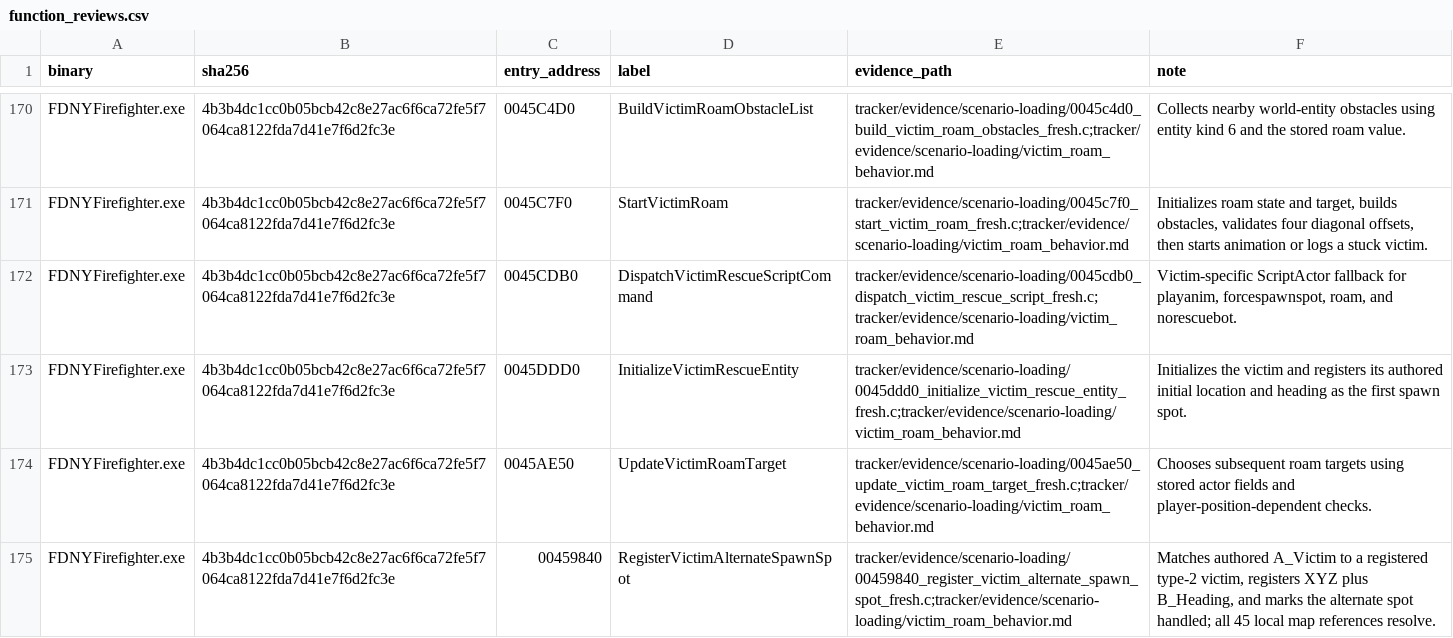
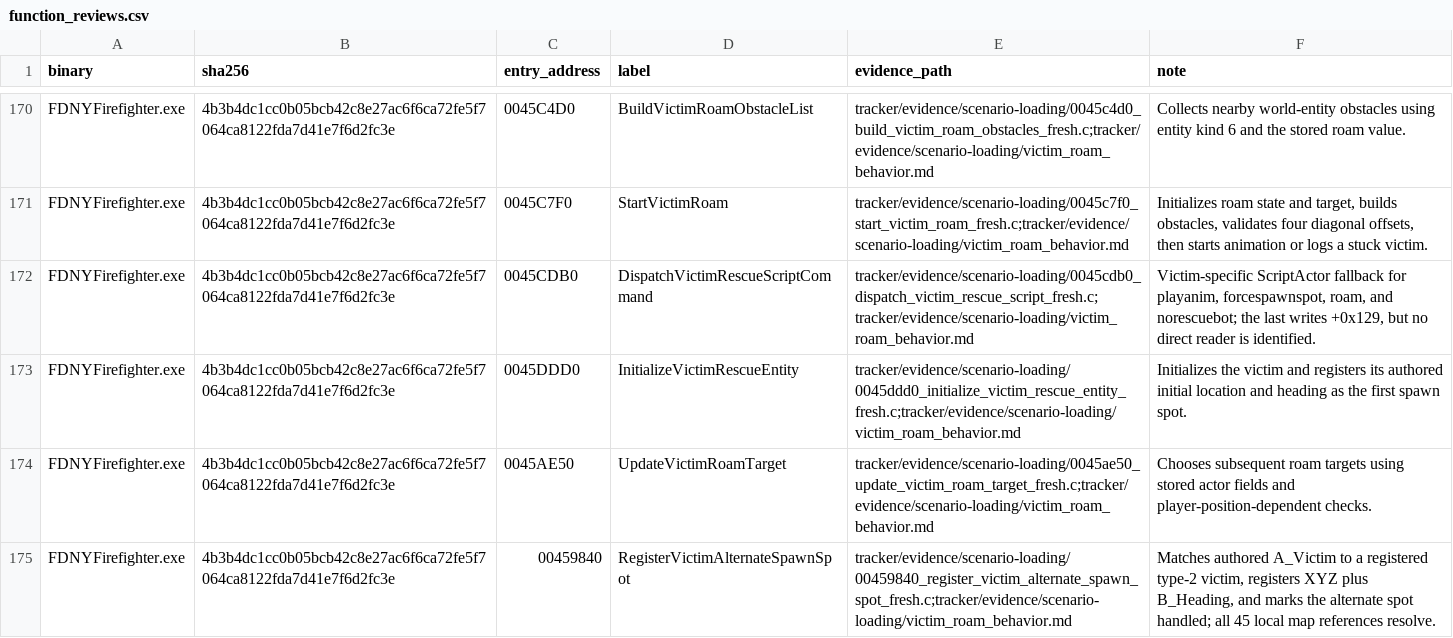
Before and after one commit to JacobPilawa/fdny-maps, a CSV file: decomp_revised/tracker/function_reviews.csv, drawn as a sheet; only a part is shown, gaps mark what is left out; the diff covers the shown part only.

Commit message:
Document victim script and roam selection

```diff
--- a/decomp_revised/tracker/function_reviews.csv
+++ b/decomp_revised/tracker/function_reviews.csv
@@ -171,3 +171,3 @@ FDNYFirefighter.exe,4b3b4dc1cc0b05bcb42c8e27ac6f6ca72fe5f7064ca8122fda7d41e7f6d2
 FDNYFirefighter.exe,4b3b4dc1cc0b05bcb42c8e27ac6f6ca72fe5f7064ca8122fda7d41e7f6d2fc3e,0045C7F0,StartVictimRoam,tracker/evidence/scenario-loading/0045c7f0_start_victim_roam_fresh.c;tracker/evidence/scenario-loading/victim_roam_behavior.md,"Initializes roam state and target, builds obstacles, validates four diagonal offsets, then starts animation or logs a stuck victim."
-FDNYFirefighter.exe,4b3b4dc1cc0b05bcb42c8e27ac6f6ca72fe5f7064ca8122fda7d41e7f6d2fc3e,0045CDB0,DispatchVictimRescueScriptCommand,tracker/evidence/scenario-loading/0045cdb0_dispatch_victim_rescue_script_fresh.c;tracker/evidence/scenario-loading/victim_roam_behavior.md,"Victim-specific ScriptActor fallback for playanim, forcespawnspot, roam, and norescuebot."
+FDNYFirefighter.exe,4b3b4dc1cc0b05bcb42c8e27ac6f6ca72fe5f7064ca8122fda7d41e7f6d2fc3e,0045CDB0,DispatchVictimRescueScriptCommand,tracker/evidence/scenario-loading/0045cdb0_dispatch_victim_rescue_script_fresh.c;tracker/evidence/scenario-loading/victim_roam_behavior.md,"Victim-specific ScriptActor fallback for playanim, forcespawnspot, roam, and norescuebot; the last writes +0x129, but no direct reader is identified."
 FDNYFirefighter.exe,4b3b4dc1cc0b05bcb42c8e27ac6f6ca72fe5f7064ca8122fda7d41e7f6d2fc3e,0045DDD0,InitializeVictimRescueEntity,tracker/evidence/scenario-loading/0045ddd0_initialize_victim_rescue_entity_fresh.c;tracker/evidence/scenario-loading/victim_roam_behavior.md,Initializes the victim and registers its authored initial location and heading as the first spawn spot.
```
Also changed, not shown: 4 added rows and 5 edited cells elsewhere in this file, decomp_revised/tracker/generated/FDNYFirefighter.exe.functions.csv, decomp_revised/tracker/progress_history.csv, 12 other files.
